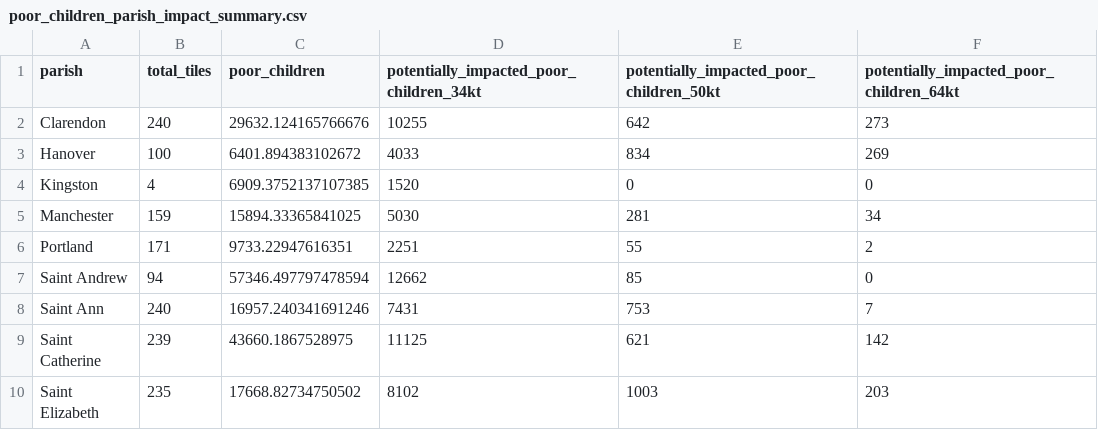
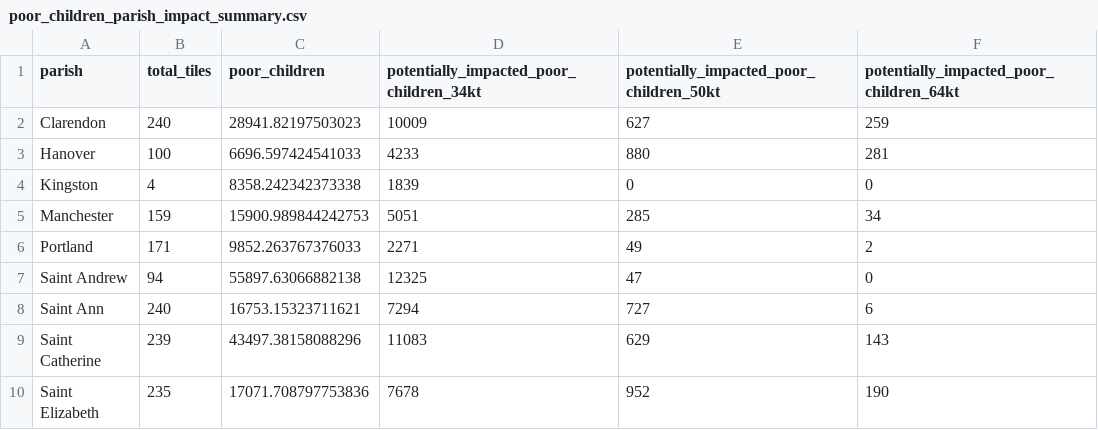
Before and after one commit to felixschwebel/Poor-Population-Impact-Analysis, a CSV file: analysis_output/poor_children_parish_impact_summary.csv, drawn as a sheet; only a part is shown; the diff covers the shown part only.

```diff
--- a/analysis_output/poor_children_parish_impact_summary.csv
+++ b/analysis_output/poor_children_parish_impact_summary.csv
@@ -1,10 +1,10 @@
 parish,total_tiles,poor_children,potentially_impacted_poor_children_34kt,potentially_impacted_poor_children_50kt,potentially_impacted_poor_children_64kt
-Clarendon,240,29632.124165766676,10255,642,273
-Hanover,100,6401.894383102672,4033,834,269
-Kingston,4,6909.3752137107385,1520,0,0
-Manchester,159,15894.33365841025,5030,281,34
-Portland,171,9733.22947616351,2251,55,2
-Saint Andrew,94,57346.497797478594,12662,85,0
-Saint Ann,240,16957.240341691246,7431,753,7
-Saint Catherine,239,43660.1867528975,11125,621,142
-Saint Elizabeth,235,17668.82734750502,8102,1003,203
+Clarendon,240,28941.82197503023,10009,627,259
+Hanover,100,6696.597424541033,4233,880,281
+Kingston,4,8358.242342373338,1839,0,0
+Manchester,159,15900.989844242753,5051,285,34
+Portland,171,9852.263767376033,2271,49,2
+Saint Andrew,94,55897.63066882138,12325,47,0
+Saint Ann,240,16753.15323711621,7294,727,6
+Saint Catherine,239,43497.38158088296,11083,629,143
+Saint Elizabeth,235,17071.708797753836,7678,952,190
```
Also changed, not shown: 18 edited cells elsewhere in this file, analysis_output/poor_children_selection_summary.csv, 10 other files.
